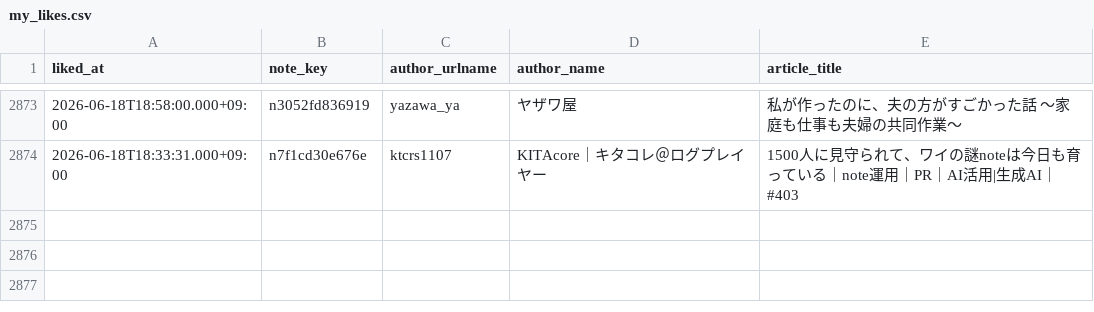
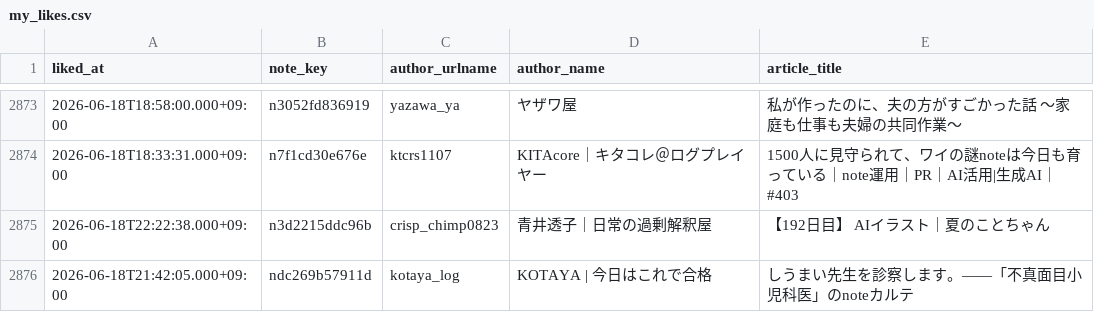
Before and after one commit to hasyamo/note-stats-tracker, a CSV file: data/my_likes.csv, drawn as a sheet; only a part is shown, gaps mark what is left out.

```diff
--- a/data/my_likes.csv
+++ b/data/my_likes.csv
@@ -2874 +2874,3 @@ liked_at,note_key,author_urlname,author_name,article_title
 2026-06-18T18:33:31.000+09:00,n7f1cd30e676e,ktcrs1107,KITAcore｜キタコレ＠ログプレイヤー,1500人に見守られて、ワイの謎noteは今日も育っている｜note運用｜PR｜AI活用|生成AI｜#403
+2026-06-18T22:22:38.000+09:00,n3d2215ddc96b,crisp_chimp0823,青井透子｜日常の過剰解釈屋　,【192日目】 AIイラスト｜夏のことちゃん
+2026-06-18T21:42:05.000+09:00,ndc269b57911d,kotaya_log,KOTAYA | 今日はこれで合格,しうまい先生を診察します。――「不真面目小児科医」のnoteカルテ
```
Also changed, not shown: data/daily_summary.csv, data/likes.csv, 2 other files.
